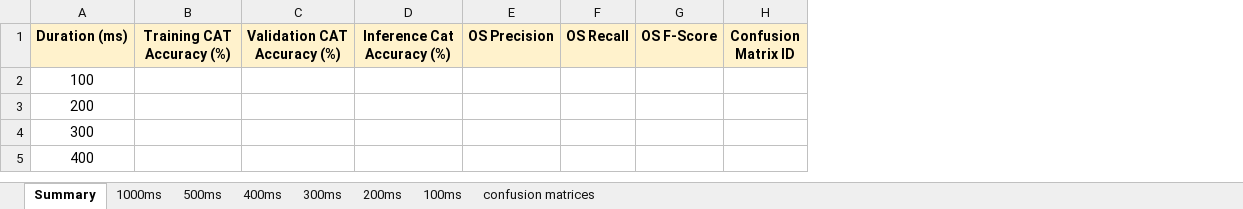
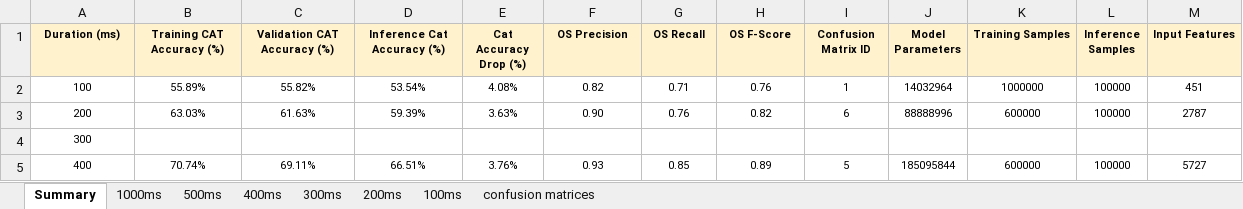
Before and after one commit to valentinandrei/saa_experiments, an Excel workbook: model_building/summary_speaker_counting.xlsx, sheet Summary, drawn as a sheet; only a part is shown; values as stored, in another font and other column widths than the file's, no borders; addresses are those after the commit; the diff covers the shown part only; the diff names each change by its address in the sheet, - before the commit and + after, or states it on an @@ line.

Commit message:
Added latest version of summary spreadsheet.

```diff
--- a/model_building/summary_speaker_counting.xlsx (sheet Summary)
+++ b/model_building/summary_speaker_counting.xlsx (sheet Summary)
+column E (Cat Accuracy Drop (%)), rows 2-5: 4.08% | 3.63% |  | 3.76%
+column J (Model Parameters), rows 2-5: 14032964 | 88888996 |  | 185095844
+column K (Training Samples), rows 2-5: 1000000 | 600000 |  | 600000
+column L (Inference Samples), rows 2-5: 100000 | 100000 |  | 100000
+column M (Input Features), rows 2-5: 451 | 2787 |  | 5727
@@ A1:D1 text size: smaller @@
@@ F1:I1 text size: smaller @@
@@ A2:A5 text size: smaller @@
-B2 (Training CAT Accuracy (%)): (empty)
+B2 (Training CAT Accuracy (%)): 55.89%
-C2 (Validation CAT Accuracy (%)): (empty)
+C2 (Validation CAT Accuracy (%)): 55.82%
-D2 (Inference Cat Accuracy (%)): (empty)
+D2 (Inference Cat Accuracy (%)): 53.54%
-F2 (OS Precision): (empty)
+F2 (OS Precision): 0.82
-G2 (OS Recall): (empty)
+G2 (OS Recall): 0.71
-H2 (OS F-Score): (empty)
+H2 (OS F-Score): 0.76
-I2 (Confusion Matrix ID): (empty)
+I2 (Confusion Matrix ID): 1
-B3 (Training CAT Accuracy (%)): (empty)
+B3 (Training CAT Accuracy (%)): 63.03%
-C3 (Validation CAT Accuracy (%)): (empty)
+C3 (Validation CAT Accuracy (%)): 61.63%
-D3 (Inference Cat Accuracy (%)): (empty)
+D3 (Inference Cat Accuracy (%)): 59.39%
-F3 (OS Precision): (empty)
+F3 (OS Precision): 0.90
-G3 (OS Recall): (empty)
+G3 (OS Recall): 0.76
-H3 (OS F-Score): (empty)
+H3 (OS F-Score): 0.82
-I3 (Confusion Matrix ID): (empty)
+I3 (Confusion Matrix ID): 6
-B5 (Training CAT Accuracy (%)): (empty)
+B5 (Training CAT Accuracy (%)): 70.74%
-C5 (Validation CAT Accuracy (%)): (empty)
+C5 (Validation CAT Accuracy (%)): 69.11%
-D5 (Inference Cat Accuracy (%)): (empty)
+D5 (Inference Cat Accuracy (%)): 66.51%
-F5 (OS Precision): (empty)
+F5 (OS Precision): 0.93
-G5 (OS Recall): (empty)
+G5 (OS Recall): 0.85
-H5 (OS F-Score): (empty)
+H5 (OS F-Score): 0.89
-I5 (Confusion Matrix ID): (empty)
+I5 (Confusion Matrix ID): 5
```
Also changed, not shown: 1 added row, 14 edited cells and cell formats elsewhere in this sheet, sheet confusion matrices, sheet 500ms, sheet 100ms, sheet 400ms, sheet 1000ms, sheet 200ms, 3 other files.
